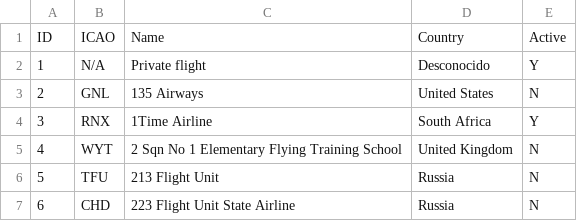
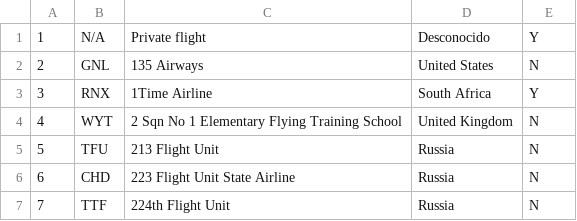
Before and after one commit to ajgarciarias10/PR3-Arboles, a CSV file: aerolineas_v1.csv, drawn as a sheet; only a part is shown; the shorter side is filled out with more unchanged rows.

```diff
--- a/aerolineas_v1.csv
+++ b/aerolineas_v1.csv
@@ -1,2 +1 @@
-ID;ICAO;Name;Country;Active
 1;N/A;Private flight;Desconocido;Y
```
Also changed, not shown: 5 other files.
